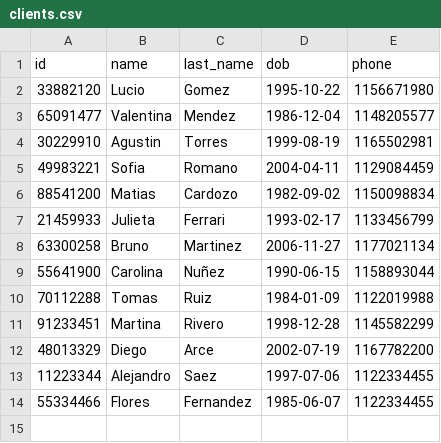
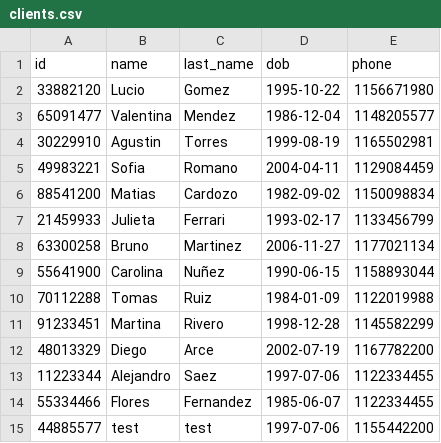
Before and after one commit to sosafacun/POOIFTS11-2, a CSV file: repository/data/clients.csv, drawn as a sheet.

```diff
--- a/repository/data/clients.csv
+++ b/repository/data/clients.csv
@@ -14 +14,2 @@ id,name,last_name,dob,phone
 55334466,Flores,Fernandez,1985-06-07,1122334455
+44885577,test,test,1997-07-06,1155442200
```
Also changed, not shown: 3 other files.
